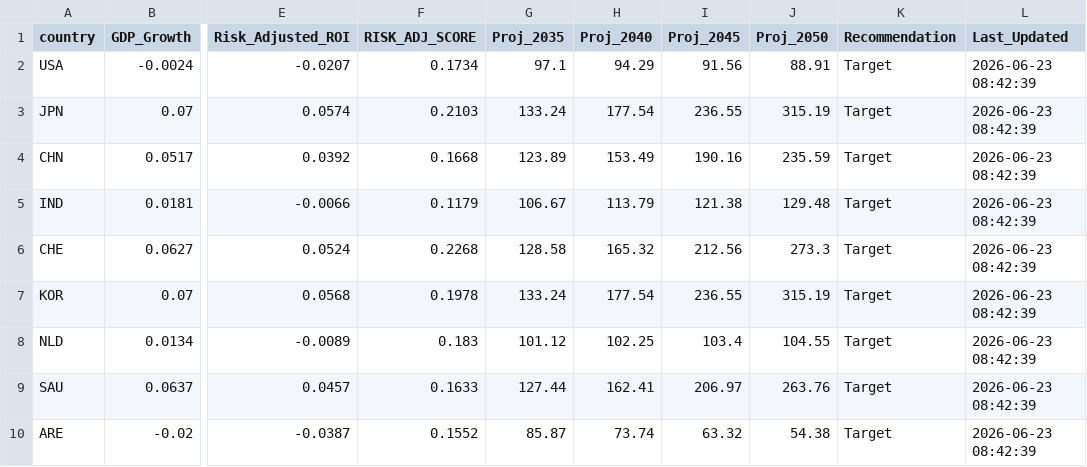
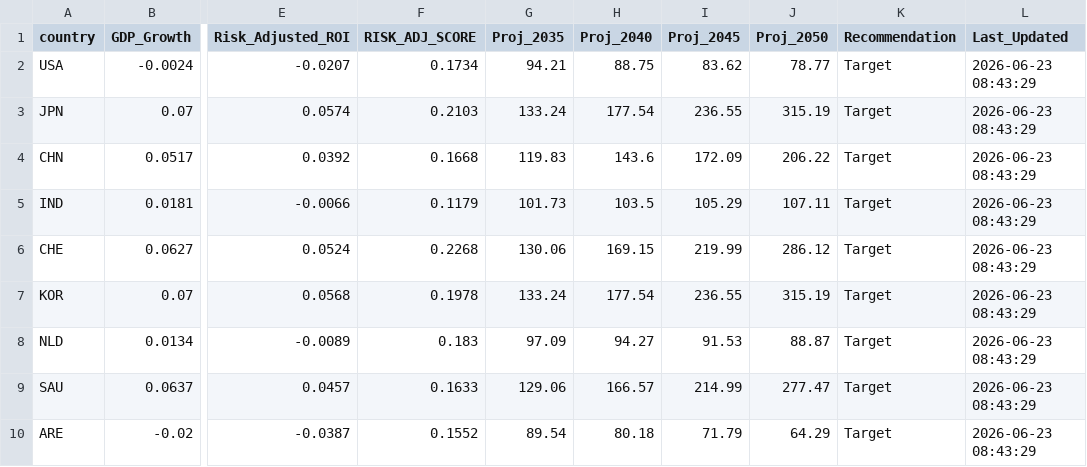
Before and after one commit to calvinjames815-eng/market-intelligence-matrix, a CSV file: market_engine_cache.csv, drawn as a sheet; only a part is shown, gaps mark what is left out; the diff covers the shown part only; the diff names each change by its address in the sheet, - before the commit and + after, or states it on an @@ line.

```diff
--- a/market_engine_cache.csv
+++ b/market_engine_cache.csv
-G2 (Proj_2035): 97.1
+G2 (Proj_2035): 94.21
-H2 (Proj_2040): 94.29
+H2 (Proj_2040): 88.75
-I2 (Proj_2045): 91.56
+I2 (Proj_2045): 83.62
-J2 (Proj_2050): 88.91
+J2 (Proj_2050): 78.77
-L2:L10 (Last_Updated): 2026-06-23 08:42:39
+L2:L10 (Last_Updated): 2026-06-23 08:43:29
-G4 (Proj_2035): 123.89
+G4 (Proj_2035): 119.83
-H4 (Proj_2040): 153.49
+H4 (Proj_2040): 143.6
-I4 (Proj_2045): 190.16
+I4 (Proj_2045): 172.09
-J4 (Proj_2050): 235.59
+J4 (Proj_2050): 206.22
-G5 (Proj_2035): 106.67
+G5 (Proj_2035): 101.73
-H5 (Proj_2040): 113.79
+H5 (Proj_2040): 103.5
-I5 (Proj_2045): 121.38
+I5 (Proj_2045): 105.29
-J5 (Proj_2050): 129.48
+J5 (Proj_2050): 107.11
-G6 (Proj_2035): 128.58
+G6 (Proj_2035): 130.06
-H6 (Proj_2040): 165.32
+H6 (Proj_2040): 169.15
-I6 (Proj_2045): 212.56
+I6 (Proj_2045): 219.99
-J6 (Proj_2050): 273.3
+J6 (Proj_2050): 286.12
-G8 (Proj_2035): 101.12
+G8 (Proj_2035): 97.09
-H8 (Proj_2040): 102.25
+H8 (Proj_2040): 94.27
-I8 (Proj_2045): 103.4
+I8 (Proj_2045): 91.53
-J8 (Proj_2050): 104.55
+J8 (Proj_2050): 88.87
-G9 (Proj_2035): 127.44
+G9 (Proj_2035): 129.06
-H9 (Proj_2040): 162.41
+H9 (Proj_2040): 166.57
-I9 (Proj_2045): 206.97
+I9 (Proj_2045): 214.99
-J9 (Proj_2050): 263.76
+J9 (Proj_2050): 277.47
-G10 (Proj_2035): 85.87
+G10 (Proj_2035): 89.54
-H10 (Proj_2040): 73.74
+H10 (Proj_2040): 80.18
-I10 (Proj_2045): 63.32
+I10 (Proj_2045): 71.79
-J10 (Proj_2050): 54.38
+J10 (Proj_2050): 64.29
```
Also changed, not shown: 45 edited cells elsewhere in this file.
